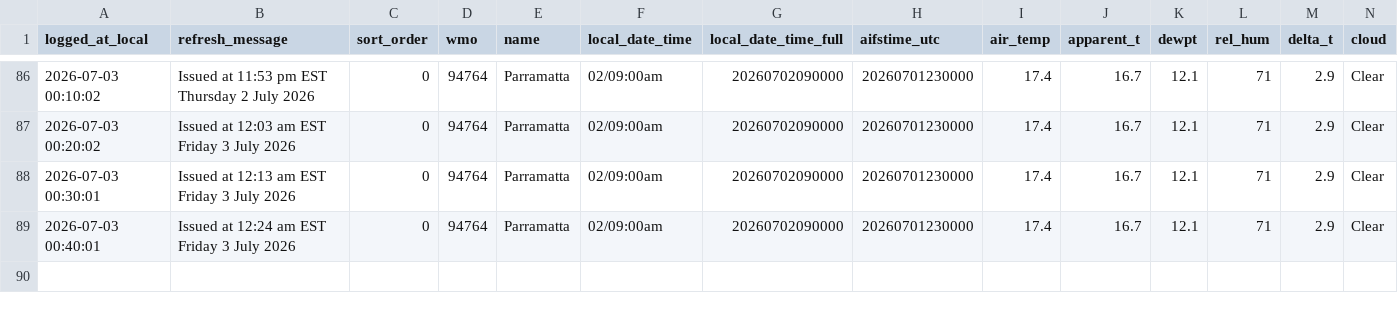
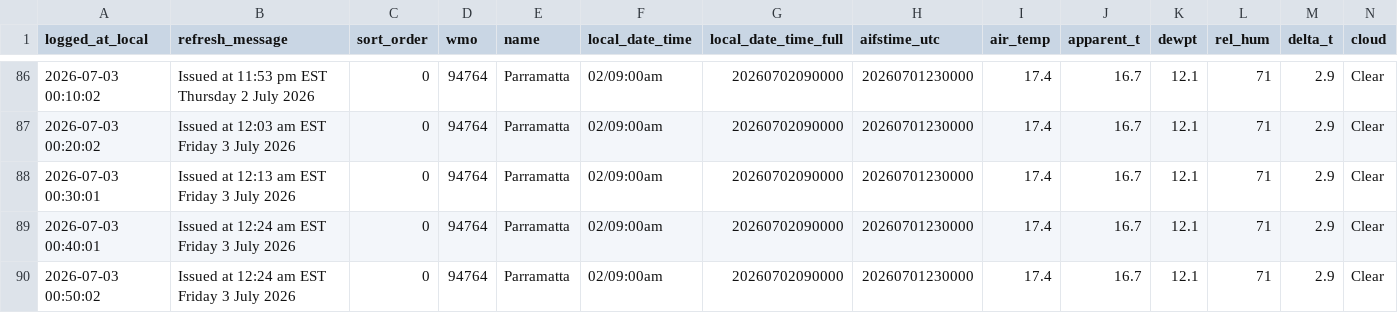
Before and after one commit to shiualan/BOM, a CSV file: bom_parramatta_observations.csv, drawn as a sheet; only a part is shown, gaps mark what is left out; rows hold the shown columns only; the diff names each change by its address in the sheet, - before the commit and + after, or states it on an @@ line.

Commit message:
Issued at 12:24 am EST Friday  3 July 2026

```diff
--- a/bom_parramatta_observations.csv
+++ b/bom_parramatta_observations.csv
+row 90: 2026-07-03 00:50:02 | Issued at 12:24 am EST Friday 3 July 2026 | 0 | 94764 | Parramatta | 02/09:00am | 20260702090000 | 20260701230000 | 17.4 | 16.7 | 12.1 | 71 | 2.9 | Clear
```
Also changed, not shown: 1 other file.
